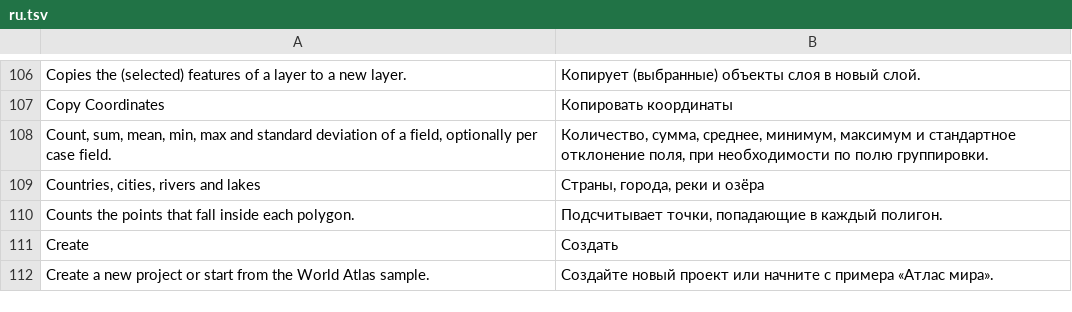
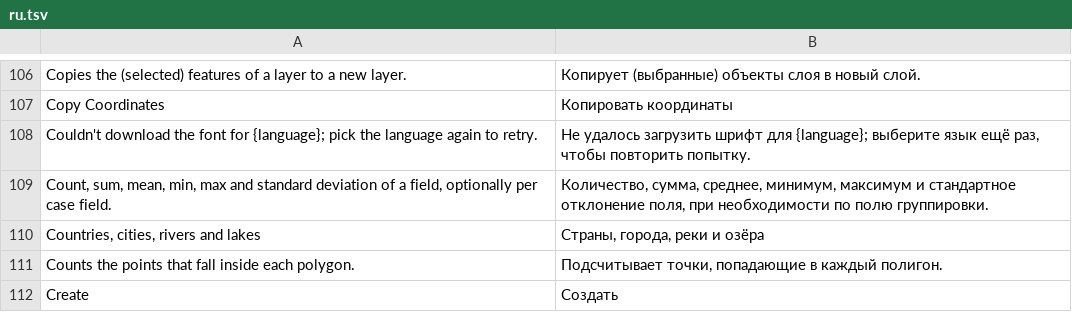
Before and after one commit to opengeos/RustGIS, a TSV file: crates/ui-egui/src/i18n/ru.tsv, drawn as a sheet; only a part is shown, gaps mark what is left out; the shorter side is filled out with more unchanged rows; the diff names each change by its address in the sheet, - before the commit and + after, or states it on an @@ line.

Commit message:
Address Claude review feedback
- move ensure_script_font's doc comment back onto it
- a failed CJK font download now shows an error notification and is
  retried when a language is picked again (instead of never)
- drop Hiragino Sans GB (no kana) from the Japanese font candidates
- web font downloads are also capped by their actual size, not only
  by Content-Length
- translate the new download-failure message in all 14 catalogs

```diff
--- a/crates/ui-egui/src/i18n/ru.tsv
+++ b/crates/ui-egui/src/i18n/ru.tsv
+row 108: Couldn't download the font for {language}; pick the language again to retry. | Не удалось загрузить шрифт для {language}; выберите язык ещё раз, чтобы повторить попытку.
```
Also changed, not shown: crates/ui-egui/src/i18n/de.tsv, crates/ui-egui/src/i18n/fr.tsv, 14 other files.
